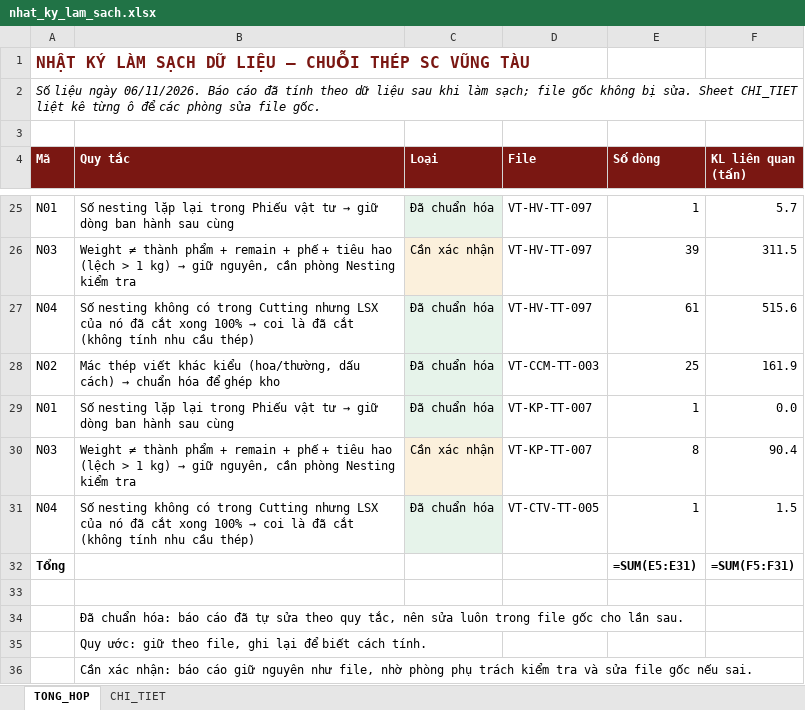
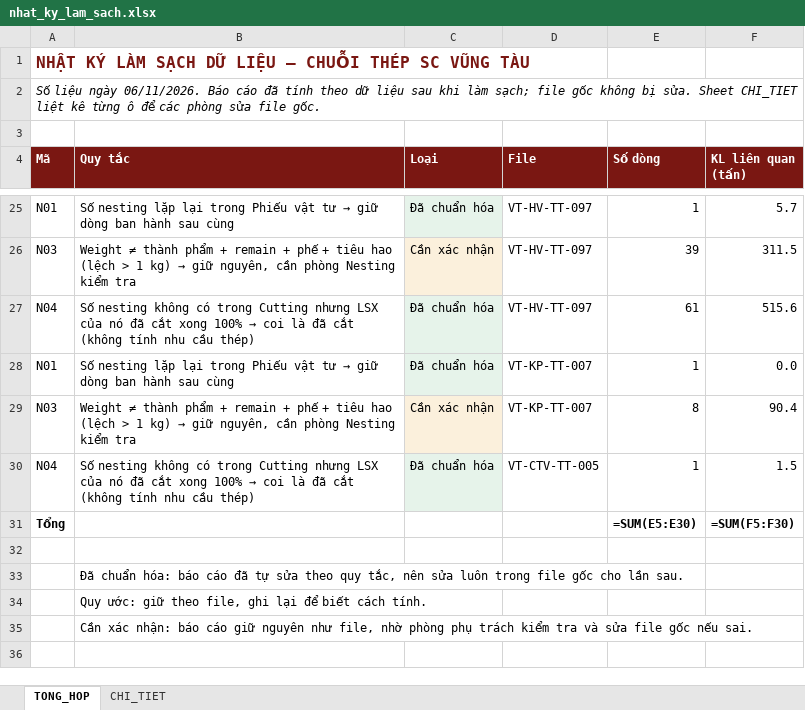
Before and after one commit to phucpt-hub/DDC-Shipyard, an Excel workbook: lich_su/2026-11-06/nhat_ky_lam_sach.xlsx, sheet TONG_HOP, drawn as a sheet; only a part is shown, gaps mark what is left out; values as stored, in another font and other column widths than the file's, no borders; formulas without a stored value are shown as written; removed rows and columns are numbered as before the commit, all else as after; the diff names each change by its address in the sheet, - before the commit and + after, or states it on an @@ line.

```diff
--- a/lich_su/2026-11-06/nhat_ky_lam_sach.xlsx (sheet TONG_HOP)
+++ b/lich_su/2026-11-06/nhat_ky_lam_sach.xlsx (sheet TONG_HOP)
-row 28: N02 | Mác thép viết khác kiểu (hoa/thường, dấu cách) → chuẩn hóa để ghép kho | Đã chuẩn hóa | VT-CCM-TT-003 | 25 | 161.9
-E31 (Số dòng): =SUM(E5:E31)
+E31 (Số dòng): =SUM(E5:E30)
-F31 (KL liên quan (tấn)): =SUM(F5:F31)
+F31 (KL liên quan (tấn)): =SUM(F5:F30)
```
Also changed, not shown: sheet CHI_TIET, nhat_ky_lam_sach.xlsx, 3 other files.
